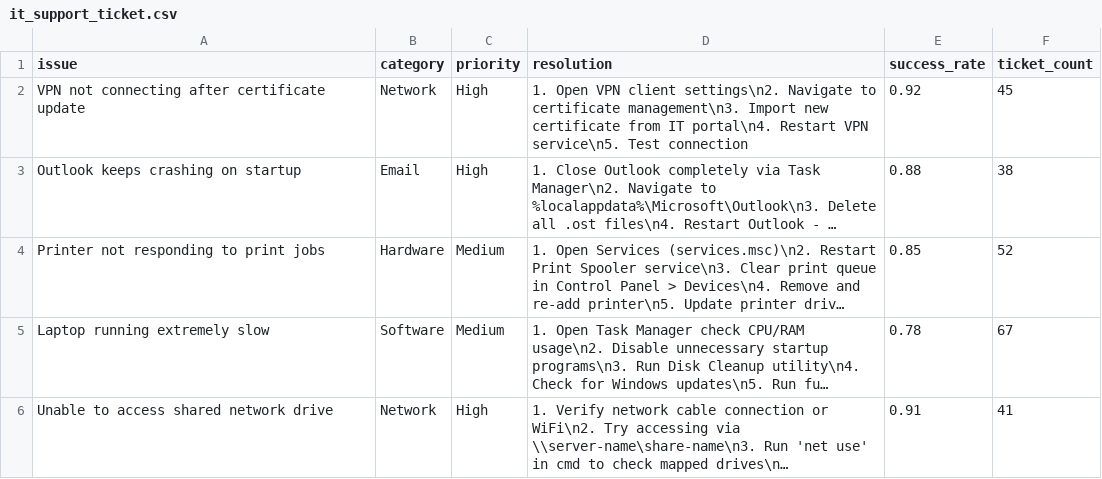
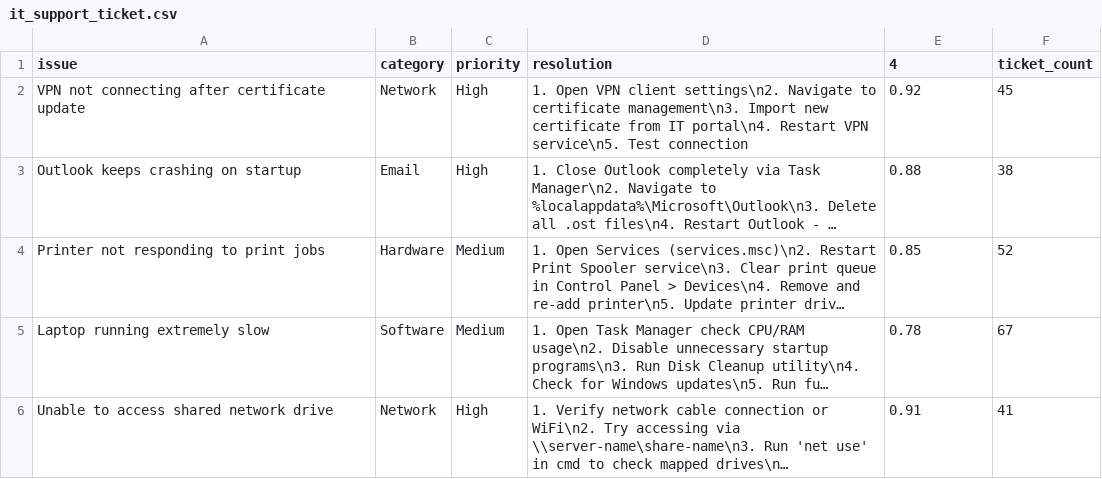
Before and after one commit to amulyamotta81/SupportFlow, a CSV file: it-support-platform/data/it_support_ticket.csv, drawn as a sheet; only a part is shown; long unchanged cells end in ….

Commit message:
old ode with new dataset working sucess

```diff
--- a/it-support-platform/data/it_support_ticket.csv
+++ b/it-support-platform/data/it_support_ticket.csv
@@ -1,2 +1,2 @@
-issue,category,priority,resolution,success_rate,ticket_count
+issue,category,priority,resolution,4,ticket_count
 VPN not connecting after certificate update,Network,High,"1. Open VPN client settings\n2. Navigate to certificate management\n3. Import new certificate from IT portal\n4. Restart VPN service\n5. Test connection",0.92,45
```
Also changed, not shown: 7 other files.
